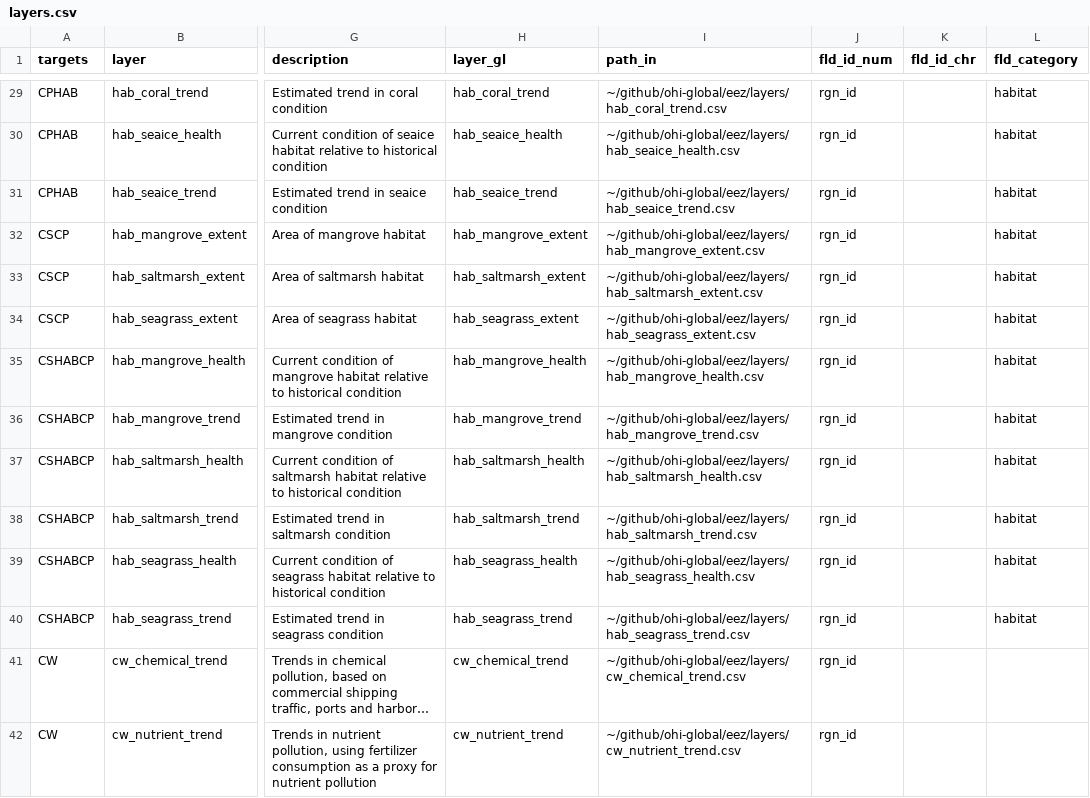
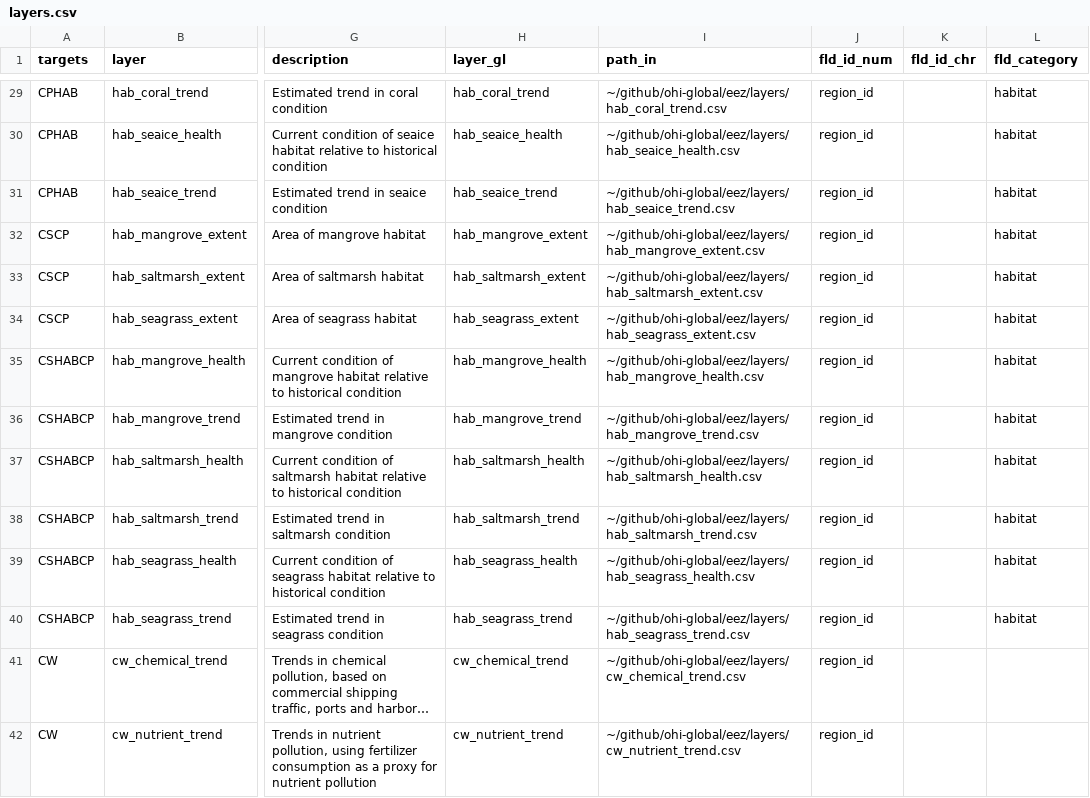
Before and after one commit to OHI-4site/pal-scores, a CSV file: region/layers.csv, drawn as a sheet; only a part is shown, gaps mark what is left out; long unchanged cells end in …; the diff covers the shown part only; the diff names each change by its address in the sheet, - before the commit and + after, or states it on an @@ line.

```diff
--- a/region/layers.csv
+++ b/region/layers.csv
-J29:J42 (fld_id_num): rgn_id
+J29:J42 (fld_id_num): region_id
```
Also changed, not shown: 134 edited cells elsewhere in this file.
